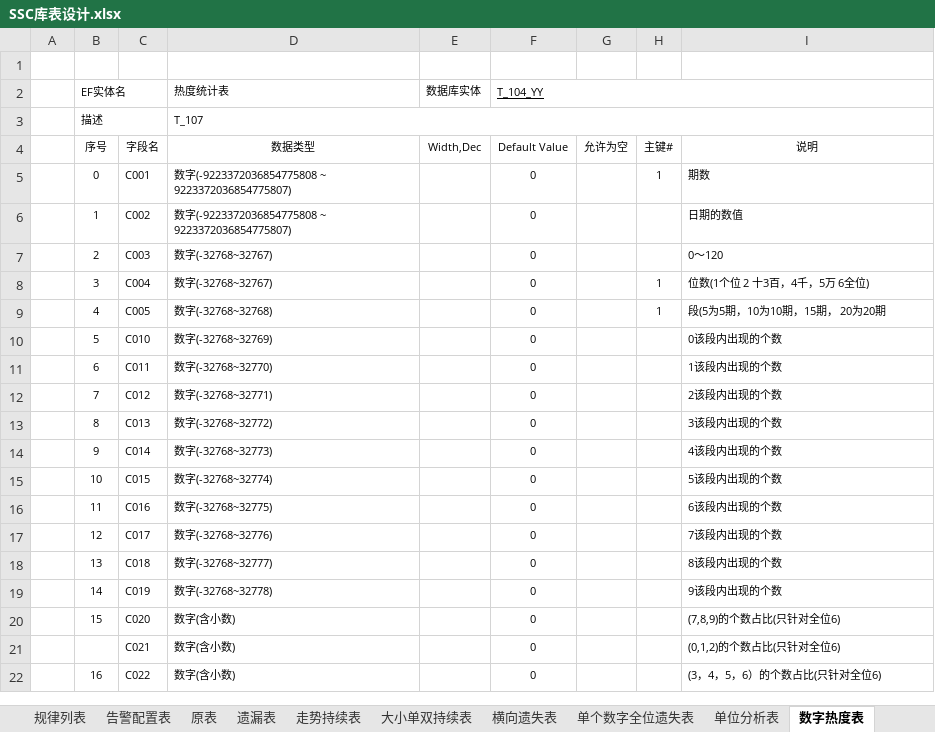
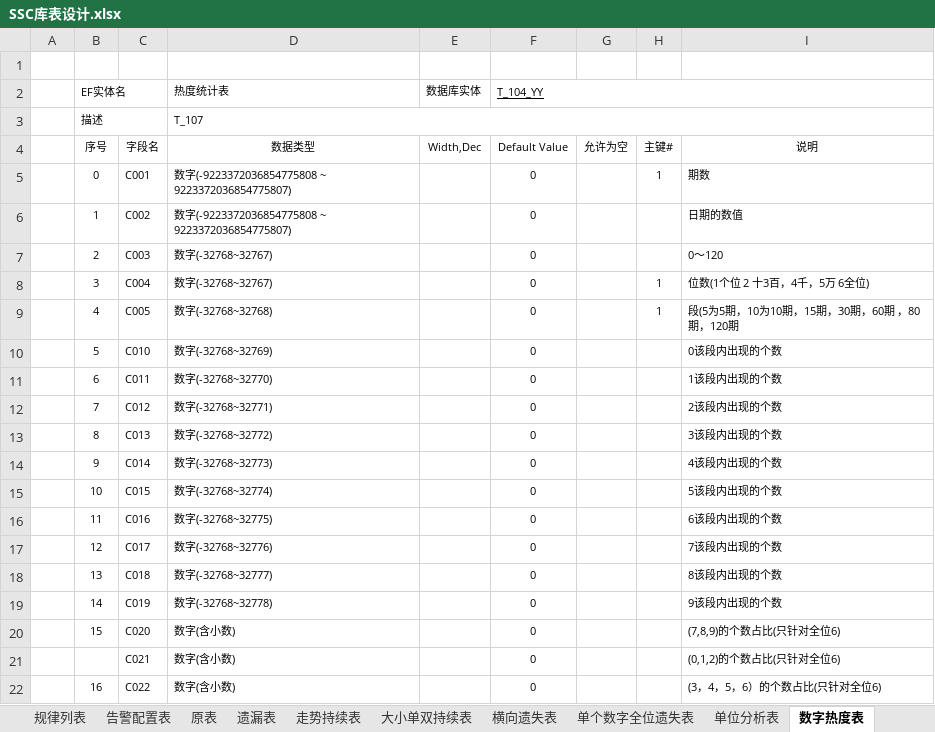
Before and after one commit to cqssc/ssc, an Excel workbook: Wendang/SSC库表设计.xlsx, sheet 数字热度表, drawn as a sheet; values as stored, in another font and other column widths than the file's, no borders; the diff names each change by its address in the sheet, - before the commit and + after, or states it on an @@ line.

```diff
--- a/Wendang/SSC库表设计.xlsx (sheet 数字热度表)
+++ b/Wendang/SSC库表设计.xlsx (sheet 数字热度表)
-I9: 段(5为5期，10为10期，15期， 20为20期
+I9: 段(5为5期，10为10期，15期，30期，60期 ，80期，120期
```
Also changed, not shown: sheet 单个数字全位遗失表, 2 other files.
